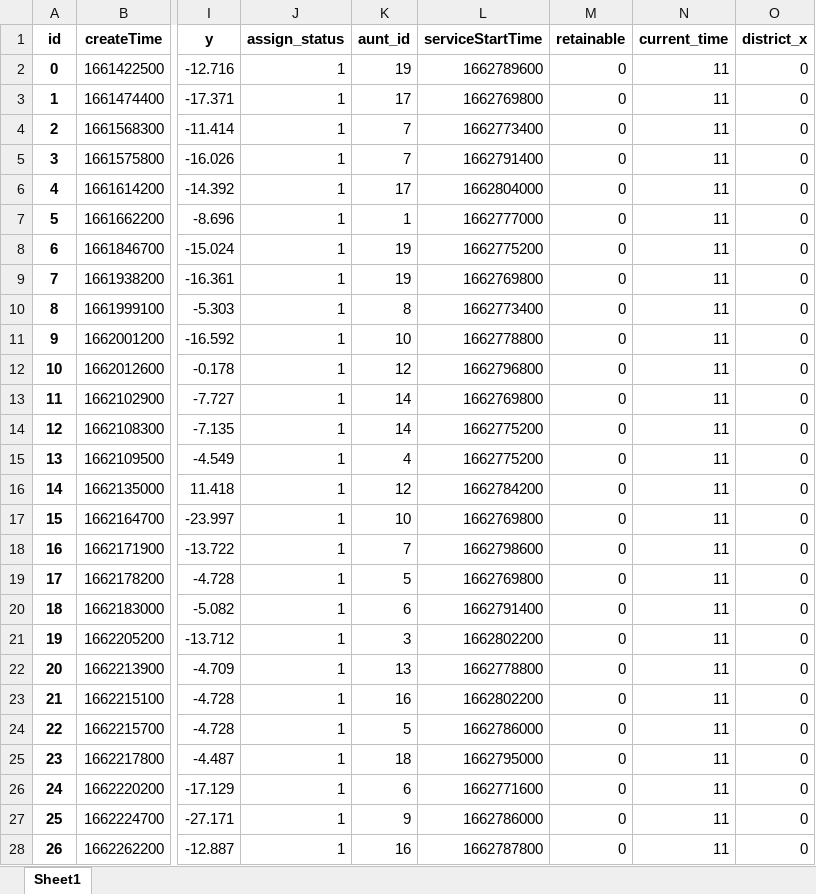
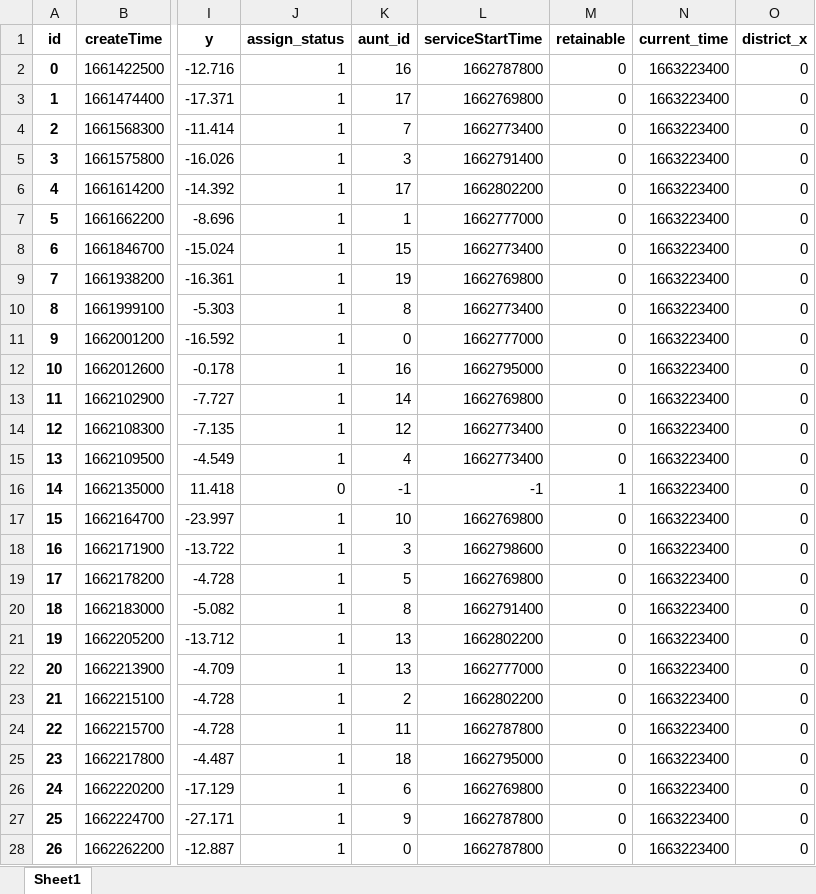
Before and after one commit to DSM-DSM/MathorCup, an Excel workbook: data/1.2/order(1, 1).xlsx, sheet Sheet1, drawn as a sheet; only a part is shown, gaps mark what is left out; values as stored, in another font and other column widths than the file's, no borders; the diff covers the shown part only; the diff names each change by its address in the sheet, - before the commit and + after, or states it on an @@ line.

```diff
--- a/data/1.2/order(1, 1).xlsx (sheet Sheet1)
+++ b/data/1.2/order(1, 1).xlsx (sheet Sheet1)
-K2 (aunt_id): 19
+K2 (aunt_id): 16
-L2 (serviceStartTime): 1662789600
+L2 (serviceStartTime): 1662787800
-N2:N28 (current_time): 11
+N2:N28 (current_time): 1663223400
-K5 (aunt_id): 7
+K5 (aunt_id): 3
-L6 (serviceStartTime): 1662804000
+L6 (serviceStartTime): 1662802200
-K8 (aunt_id): 19
+K8 (aunt_id): 15
-L8 (serviceStartTime): 1662775200
+L8 (serviceStartTime): 1662773400
-K11 (aunt_id): 10
+K11 (aunt_id): 0
-L11 (serviceStartTime): 1662778800
+L11 (serviceStartTime): 1662777000
-K12 (aunt_id): 12
+K12 (aunt_id): 16
-L12 (serviceStartTime): 1662796800
+L12 (serviceStartTime): 1662795000
-K14 (aunt_id): 14
+K14 (aunt_id): 12
-L14:L15 (serviceStartTime): 1662775200
+L14:L15 (serviceStartTime): 1662773400
-J16 (assign_status): 1
+J16 (assign_status): 0
-K16 (aunt_id): 12
+K16 (aunt_id): -1
-L16 (serviceStartTime): 1662784200
+L16 (serviceStartTime): -1
-M16 (retainable): 0
+M16 (retainable): 1
-K18 (aunt_id): 7
+K18 (aunt_id): 3
-K20 (aunt_id): 6
+K20 (aunt_id): 8
-K21 (aunt_id): 3
+K21 (aunt_id): 13
-L22 (serviceStartTime): 1662778800
+L22 (serviceStartTime): 1662777000
-K23 (aunt_id): 16
+K23 (aunt_id): 2
-K24 (aunt_id): 5
+K24 (aunt_id): 11
-L24 (serviceStartTime): 1662786000
+L24 (serviceStartTime): 1662787800
-L26 (serviceStartTime): 1662771600
+L26 (serviceStartTime): 1662769800
-L27 (serviceStartTime): 1662786000
+L27 (serviceStartTime): 1662787800
-K28 (aunt_id): 16
+K28 (aunt_id): 0
```
Also changed, not shown: 41 edited cells elsewhere in this sheet, data/1.1/aunt(1, 1).xlsx, data/1.1/aunt(2, 2).xlsx, 13 other files.
